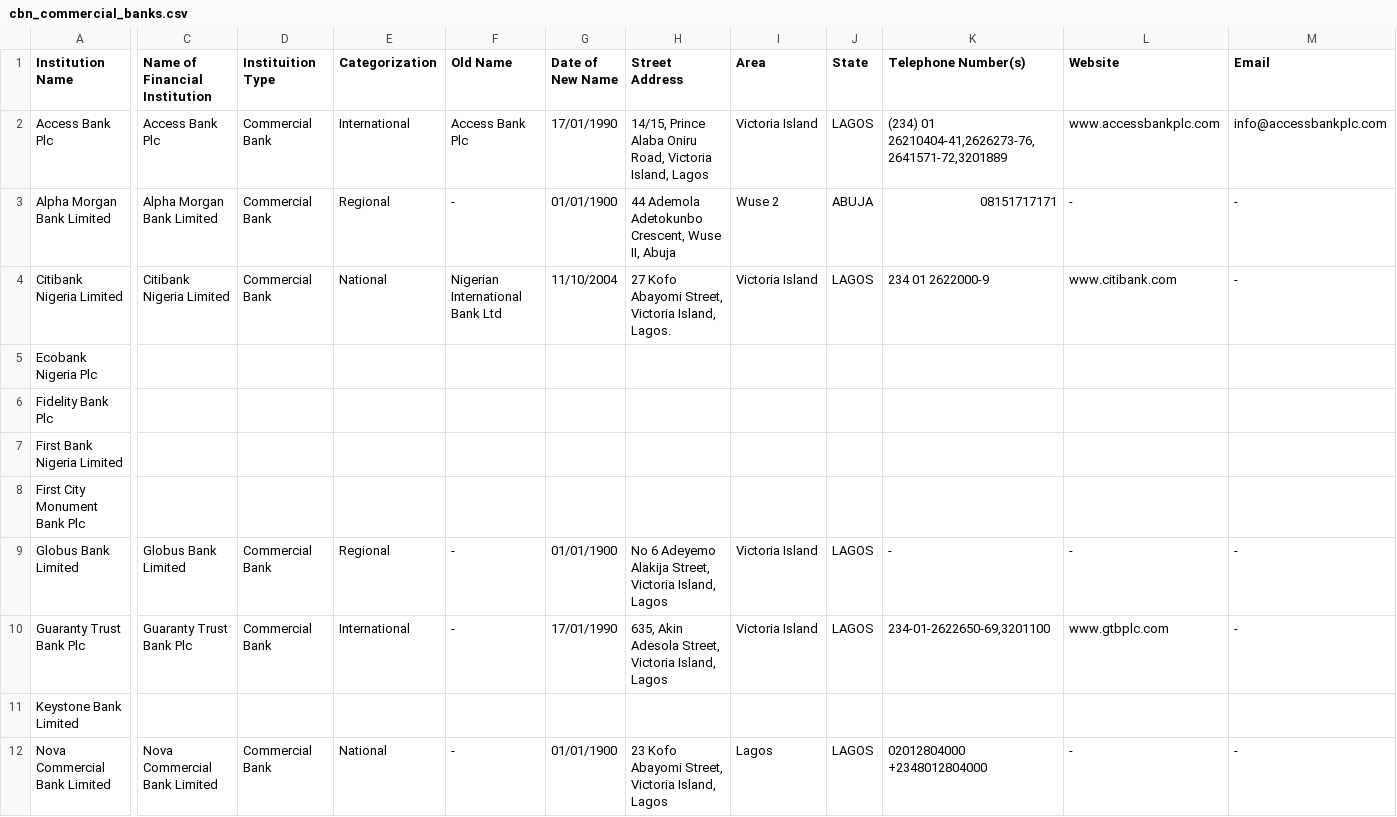
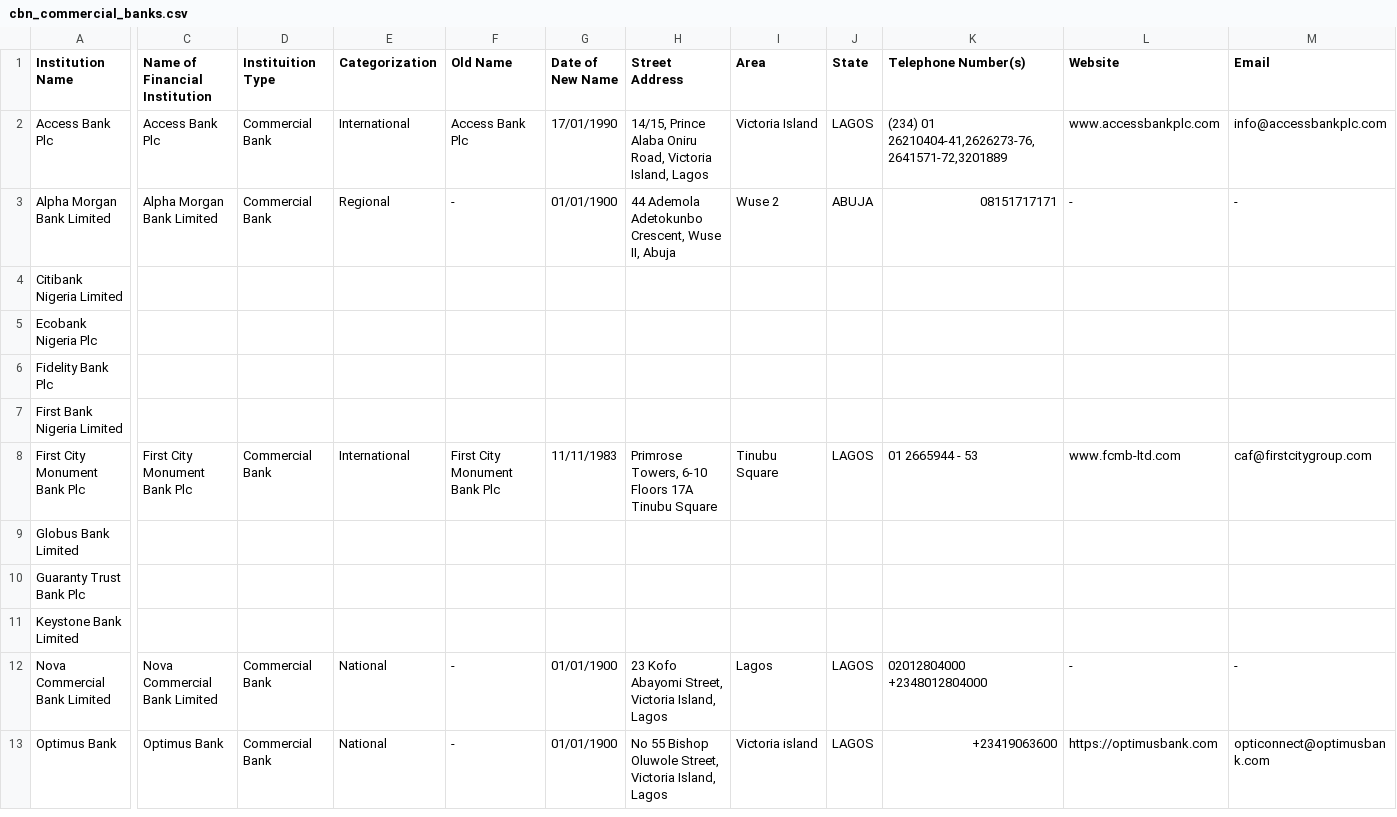
Before and after one commit to Justfja/cbn-financial-institutions, a CSV file: data/cbn_data/cbn_commercial_banks.csv, drawn as a sheet; only a part is shown, gaps mark what is left out; the shorter side is filled out with more unchanged rows; removed rows and columns are numbered as before the commit, all else as after; rows hold the shown columns only; the diff covers the shown part only; the diff names each change by its address in the sheet, - before the commit and + after, or states it on an @@ line.

```diff
--- a/data/cbn_data/cbn_commercial_banks.csv
+++ b/data/cbn_data/cbn_commercial_banks.csv
-C4 (Name of Financial Institution): Citibank Nigeria Limited
+C4 (Name of Financial Institution): (empty)
-D4 (Instituition Type): Commercial Bank
+D4 (Instituition Type): (empty)
-E4 (Categorization): National
+E4 (Categorization): (empty)
-F4 (Old Name): Nigerian International Bank Ltd
+F4 (Old Name): (empty)
-G4 (Date of New Name): 11/10/2004
+G4 (Date of New Name): (empty)
-H4 (Street Address): 27 Kofo Abayomi Street, Victoria Island, Lagos.
+H4 (Street Address): (empty)
-I4 (Area): Victoria Island
+I4 (Area): (empty)
-J4 (State): LAGOS
+J4 (State): (empty)
-K4 (Telephone Number(s)): 234 01 2622000-9
+K4 (Telephone Number(s)): (empty)
-L4 (Website): www.citibank.com
+L4 (Website): (empty)
-M4 (Email): -
+M4 (Email): (empty)
+row 8: First City Monument Bank Plc | First City Monument Bank Plc | Commercial Bank | International | First City Monument Bank Plc | 11/11/1983 | Primrose Towers, 6-10 Floors 17A Tinubu Square | Tinubu Square | LAGOS | 01 2665944 - 53 | www.fcmb-ltd.com | caf@firstcitygroup.com
-A9 (Institution Name): First City Monument Bank Plc
+A9 (Institution Name): Globus Bank Limited
-row 9: Globus Bank Limited | Globus Bank Limited | Commercial Bank | Regional | - | 01/01/1900 | No 6 Adeyemo Alakija Street, Victoria Island, Lagos | Victoria Island | LAGOS | - | - | -
-C10 (Name of Financial Institution): Guaranty Trust Bank Plc
+C10 (Name of Financial Institution): (empty)
-D10 (Instituition Type): Commercial Bank
+D10 (Instituition Type): (empty)
-E10 (Categorization): International
+E10 (Categorization): (empty)
-F10 (Old Name): -
+F10 (Old Name): (empty)
-G10 (Date of New Name): 17/01/1990
+G10 (Date of New Name): (empty)
-H10 (Street Address): 635, Akin Adesola Street, Victoria Island, Lagos
+H10 (Street Address): (empty)
-I10 (Area): Victoria Island
+I10 (Area): (empty)
-J10 (State): LAGOS
+J10 (State): (empty)
-K10 (Telephone Number(s)): 234-01-2622650-69,3201100
+K10 (Telephone Number(s)): (empty)
-L10 (Website): www.gtbplc.com
+L10 (Website): (empty)
-M10 (Email): -
+M10 (Email): (empty)
```
Also changed, not shown: 63 edited cells elsewhere in this file, data/cbn_data/cbn_development_finance_institutions.csv, data/cbn_data/cbn_finance_companies.csv, 8 other files.
